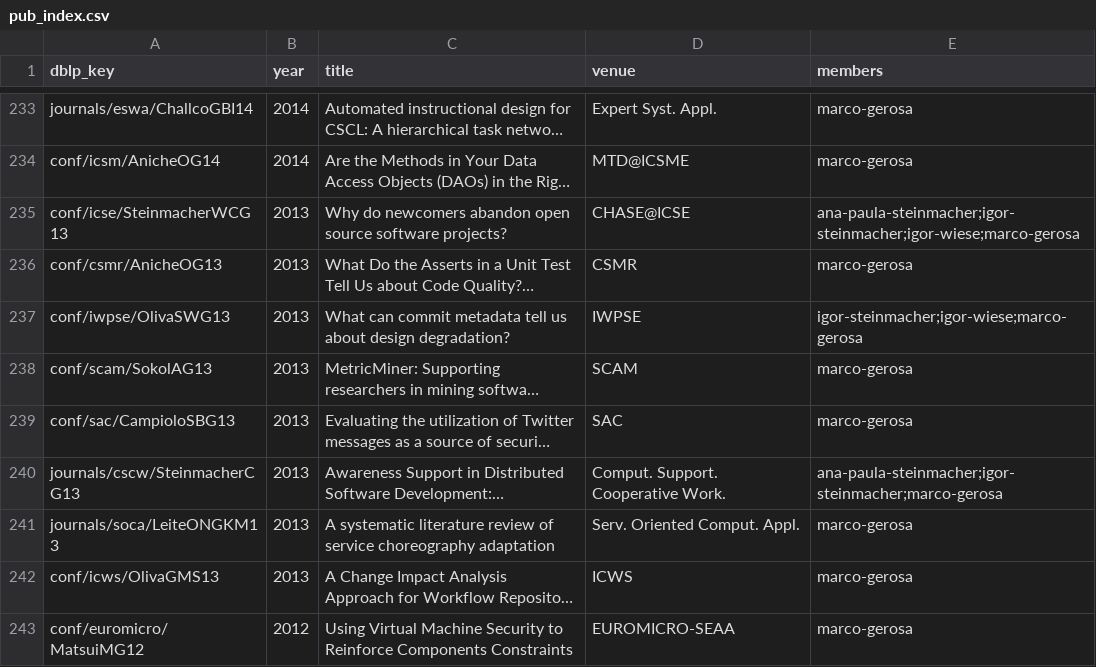
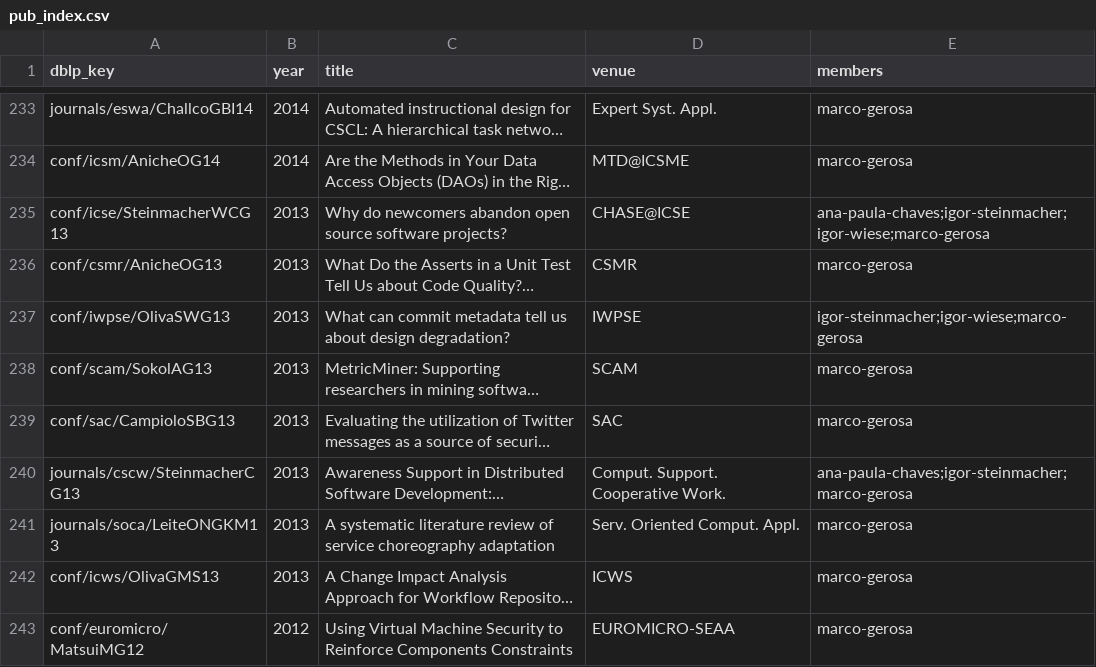
Before and after one commit to RESHAPELab/reshapelab, a CSV file: pub_index.csv, drawn as a sheet; only a part is shown, gaps mark what is left out; long unchanged cells end in …; the diff covers the shown part only; the diff names each change by its address in the sheet, - before the commit and + after, or states it on an @@ line.

Commit message:
Adding Ana Paula Chaves

```diff
--- a/pub_index.csv
+++ b/pub_index.csv
-E235 (members): ana-paula-steinmacher;igor-steinmacher;igor-wiese;marco-gerosa
+E235 (members): ana-paula-chaves;igor-steinmacher;igor-wiese;marco-gerosa
-E240 (members): ana-paula-steinmacher;igor-steinmacher;marco-gerosa
+E240 (members): ana-paula-chaves;igor-steinmacher;marco-gerosa
```
Also changed, not shown: 15 edited cells elsewhere in this file, data/members.csv, 10 other files.
